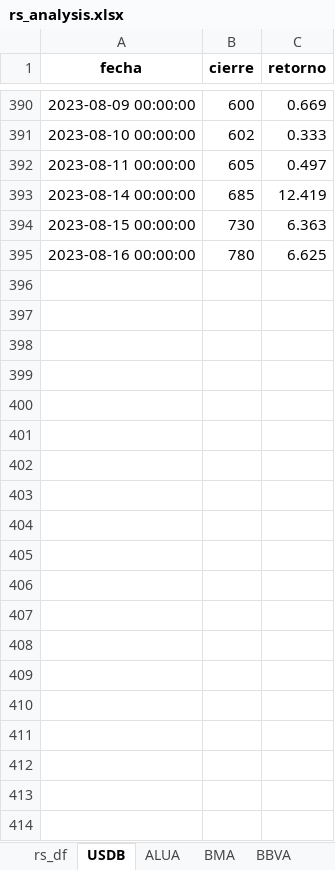
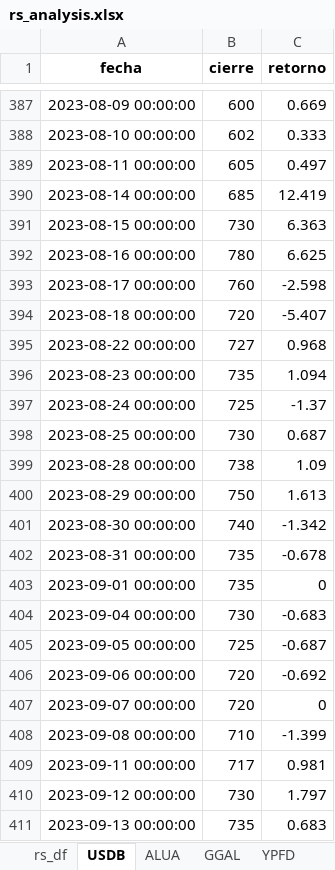
Before and after one commit to facuova/relativeStrange, an Excel workbook: data/final/rs_analysis.xlsx, sheet USDB, drawn as a sheet; only a part is shown, gaps mark what is left out; values as stored, in another font and other column widths than the file's, no borders; the diff covers the shown part only; the diff names each change by its address in the sheet, - before the commit and + after, or states it on an @@ line.

```diff
--- a/data/final/rs_analysis.xlsx (sheet USDB)
+++ b/data/final/rs_analysis.xlsx (sheet USDB)
-sheet tab: BMA
+sheet tab: GGAL
-sheet tab: BBVA
+sheet tab: YPFD
+row 393: 2023-08-17 00:00:00 | 760 | -2.598
+row 394: 2023-08-18 00:00:00 | 720 | -5.407
+row 395: 2023-08-22 00:00:00 | 727 | 0.968
+row 396: 2023-08-23 00:00:00 | 735 | 1.094
+row 397: 2023-08-24 00:00:00 | 725 | -1.37
+row 398: 2023-08-25 00:00:00 | 730 | 0.687
+row 399: 2023-08-28 00:00:00 | 738 | 1.09
+row 400: 2023-08-29 00:00:00 | 750 | 1.613
+row 401: 2023-08-30 00:00:00 | 740 | -1.342
+row 402: 2023-08-31 00:00:00 | 735 | -0.678
+row 403: 2023-09-01 00:00:00 | 735 | 0
+row 404: 2023-09-04 00:00:00 | 730 | -0.683
+row 405: 2023-09-05 00:00:00 | 725 | -0.687
+row 406: 2023-09-06 00:00:00 | 720 | -0.692
+row 407: 2023-09-07 00:00:00 | 720 | 0
+row 408: 2023-09-08 00:00:00 | 710 | -1.399
+row 409: 2023-09-11 00:00:00 | 717 | 0.981
+row 410: 2023-09-12 00:00:00 | 730 | 1.797
+row 411: 2023-09-13 00:00:00 | 735 | 0.683
```
Also changed, not shown: 152 added rows, 3 removed rows and 3 edited cells elsewhere in this sheet, sheet rs_df, sheet GGAL, sheet YPFD, sheet ALUA, data/quotes/alua.xlsx, data/quotes/usd_blue.xlsx, 10 other files.
